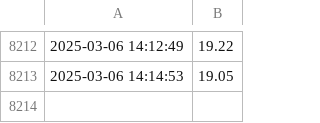
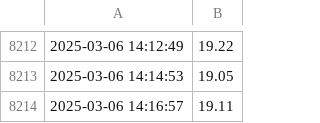
Before and after one commit to Foxune-Meow/pogoda, a CSV file: dane.csv, drawn as a sheet; only a part is shown, gaps mark what is left out.

Commit message:
Aktualizacja danych pogodowych

```diff
--- a/dane.csv
+++ b/dane.csv
@@ -8213 +8213,2 @@
 2025-03-06 14:14:53,19.05
+2025-03-06 14:16:57,19.11
```
